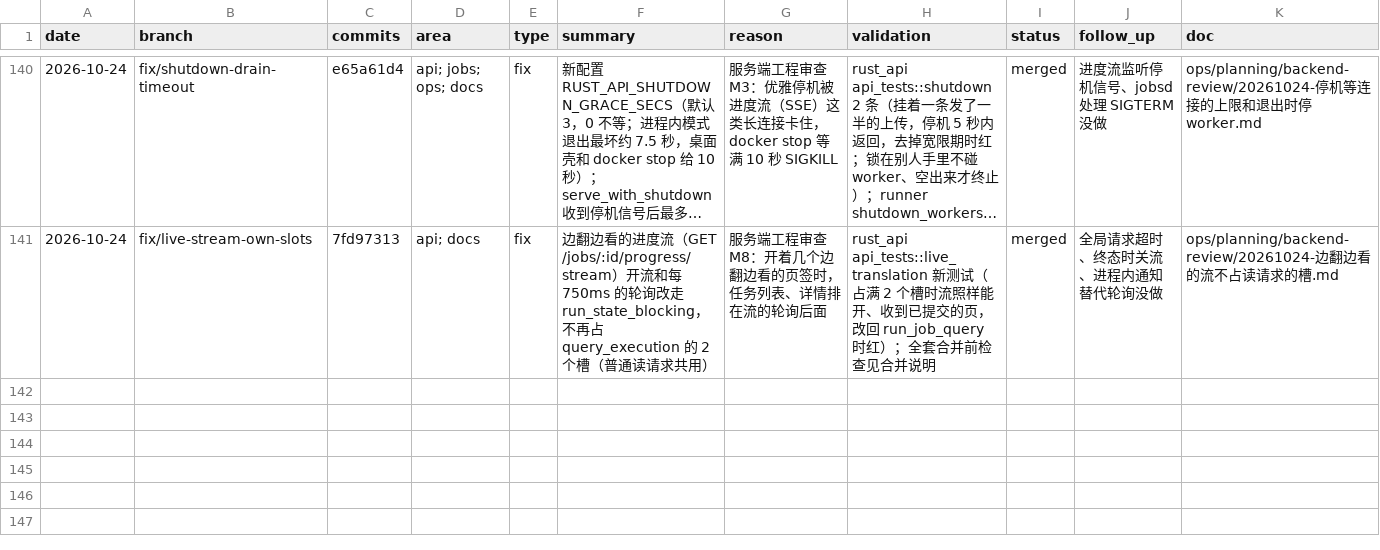
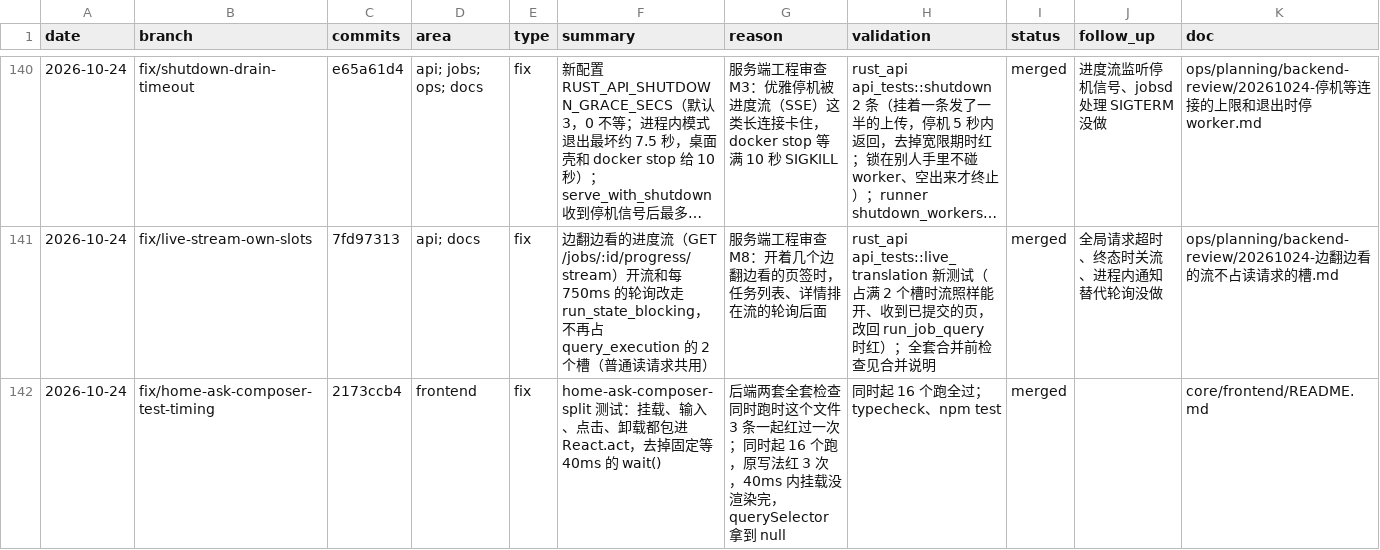
Before and after one commit to Su2uka/retain-pdf, a CSV file: docs/ops/devlog/2026-10.csv, drawn as a sheet; only a part is shown, gaps mark what is left out; long unchanged cells end in …; the diff names each change by its address in the sheet, - before the commit and + after, or states it on an @@ line.

```diff
--- a/docs/ops/devlog/2026-10.csv
+++ b/docs/ops/devlog/2026-10.csv
+row 142: 2026-10-24 | fix/home-ask-composer-test-timing | 2173ccb4 | frontend | fix | home-ask-composer-split 测试：挂载、输入、点击、卸载都包进 React.act，去掉固定等 40ms 的 wait() | 后端两套全套检查同时跑时这个文件 3 条一起红过一次；同时起 16 个跑，原写法红 3 次，40ms 内挂载没渲染完，querySelector 拿到 null | 同时起 16 个跑全过；typecheck、npm test | merged |  | core/frontend/README.md
```
